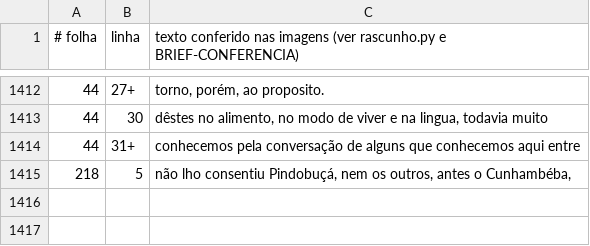
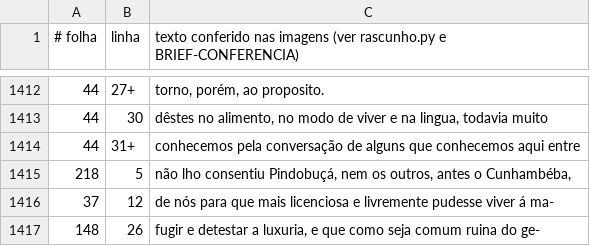
Before and after one commit to organizacoes-taioe/taioe-biblioteca, a TSV file: edicoes/cartas-anchieta/conferencia.tsv, drawn as a sheet; only a part is shown, gaps mark what is left out.

```diff
--- a/edicoes/cartas-anchieta/conferencia.tsv
+++ b/edicoes/cartas-anchieta/conferencia.tsv
@@ -1415 +1415,3 @@
 218	5	não lho consentiu Pindobuçá, nem os outros, antes o Cunhambéba,
+37	12	de nós para que mais licenciosa e livremente pudesse viver á ma-
+148	26	fugir e detestar a luxuria, e que como seja comum ruina do ge-
```
Also changed, not shown: 4 other files.
